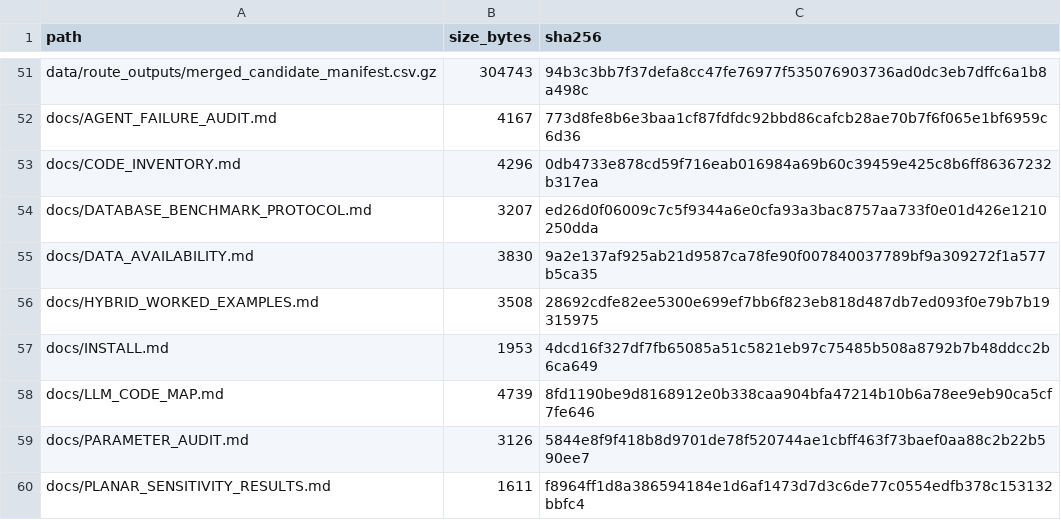
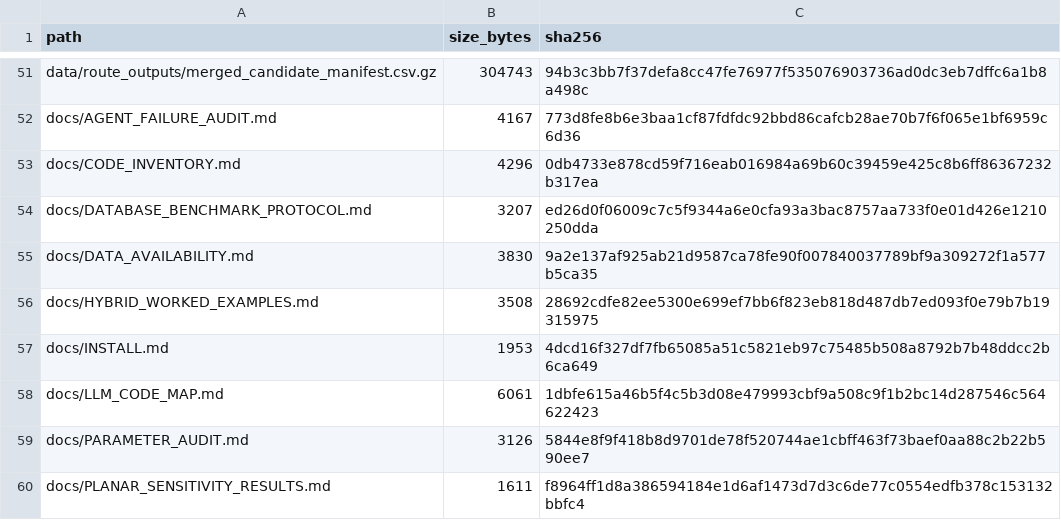
Before and after one commit to JJoe0001/2d-agent-llm, a TSV file: FILE_MANIFEST.tsv, drawn as a sheet; only a part is shown, gaps mark what is left out.

```diff
--- a/FILE_MANIFEST.tsv
+++ b/FILE_MANIFEST.tsv
@@ -57,3 +57,3 @@ docs/HYBRID_WORKED_EXAMPLES.md	3508	28692cdfe82ee5300e699ef7bb6f823eb818d487db7e
 docs/INSTALL.md	1953	4dcd16f327df7fb65085a51c5821eb97c75485b508a8792b7b48ddcc2b6ca649
-docs/LLM_CODE_MAP.md	4739	8fd1190be9d8168912e0b338caa904bfa47214b10b6a78ee9eb90ca5cf7fe646
+docs/LLM_CODE_MAP.md	6061	1dbfe615a46b5f4c5b3d08e479993cbf9a508c9f1b2bc14d287546c564622423
 docs/PARAMETER_AUDIT.md	3126	5844e8f9f418b8d9701de78f520744ae1cbff463f73baef0aa88c2b22b590ee7
```
Also changed, not shown: 3 other files.
